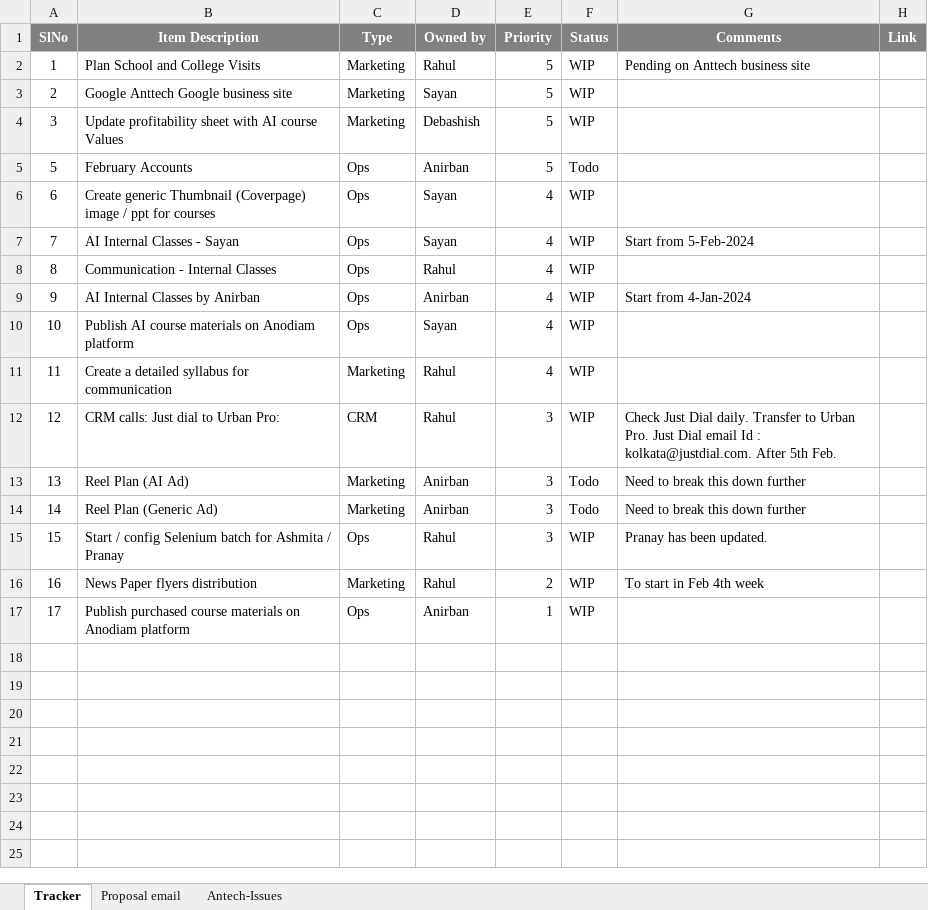
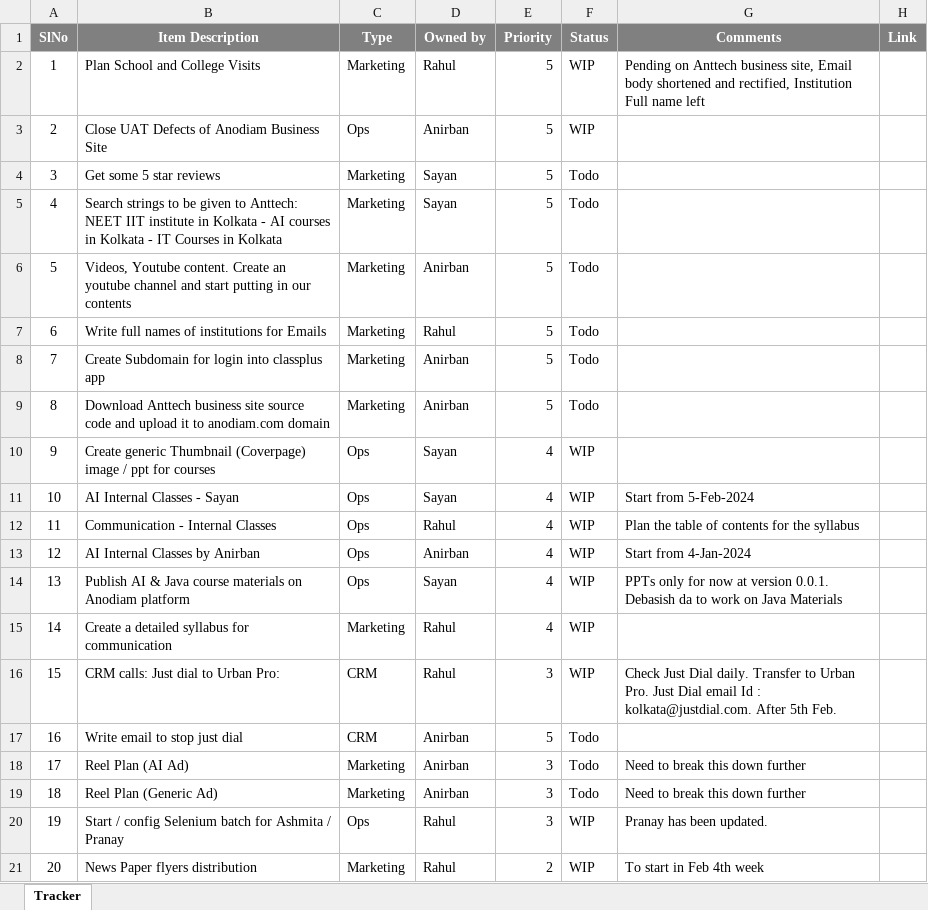
Before and after one commit to anodiamadm/Docs, an Excel workbook: Offline/BusinessManagement/DailyStatusTracker.xlsx, sheet Tracker, drawn as a sheet; values as stored, in another font and other column widths than the file's, no borders; removed rows and columns are numbered as before the commit, all else as after; the diff names each change by its address in the sheet, - before the commit and + after, or states it on an @@ line.

```diff
--- a/Offline/BusinessManagement/DailyStatusTracker.xlsx (sheet Tracker)
+++ b/Offline/BusinessManagement/DailyStatusTracker.xlsx (sheet Tracker)
-sheet tab: Proposal email
-sheet tab: Antech-Issues
-G2 (Comments): …Anttech business site
+G2 (Comments): …Anttech business site, Email body shortened and rectified, Institution Full name left
-B3 (Item Description): Google Anttech Google business site
+B3 (Item Description): Close UAT Defects of Anodiam Business Site
-C3 (Type): Marketing
+C3 (Type): Ops
-D3 (Owned by): Sayan
+D3 (Owned by): Anirban
-B4 (Item Description): Update profitability sheet with AI course Values
+B4 (Item Description): Get some 5 star reviews
-D4 (Owned by): Debashish
+D4 (Owned by): Sayan
-F4 (Status): WIP
+F4 (Status): Todo
+row 5: 4 | Search strings to be given to Anttech: NEET IIT institute in Kolkata - AI courses in Kolkata - IT Courses in Kolkata | Marketing | Sayan | 5 | Todo
-B6 (Item Description): February Accounts
+B6 (Item Description): Videos, Youtube content. Create an youtube channel and start putting in our contents
-C6:C9 (Type): Ops
+C6:C9 (Type): Marketing
-B7 (Item Description): Create generic Thumbnail (Coverpage) image / ppt for courses
+B7 (Item Description): Write full names of institutions for Emails
-D7 (Owned by): Sayan
+D7 (Owned by): Rahul
-E7:E9 (Priority): 4
+E7:E9 (Priority): 5
-F7:F9 (Status): WIP
+F7:F9 (Status): Todo
-B8 (Item Description): AI Internal Classes - Sayan
+B8 (Item Description): Create Subdomain for login into classplus app
-D8 (Owned by): Sayan
+D8 (Owned by): Anirban
-G8 (Comments): Start from 5-Feb-2024
+G8 (Comments): (empty)
-B9 (Item Description): Communication - Internal Classes
+B9 (Item Description): Download Anttech business site source code and upload it to anodiam.com domain
-D9 (Owned by): Rahul
+D9 (Owned by): Anirban
-B10 (Item Description): AI Internal Classes by Anirban
+B10 (Item Description): Create generic Thumbnail (Coverpage) image / ppt for courses
-D10 (Owned by): Anirban
+D10 (Owned by): Sayan
-G10 (Comments): Start from 4-Jan-2024
+G10 (Comments): (empty)
-B11 (Item Description): Publish AI course materials on Anodiam platform
+B11 (Item Description): AI Internal Classes - Sayan
-G11 (Comments): (empty)
+G11 (Comments): Start from 5-Feb-2024
-B12 (Item Description): Create a detailed syllabus for communication
+B12 (Item Description): Communication - Internal Classes
-C12 (Type): Marketing
+C12 (Type): Ops
-G12 (Comments): (empty)
+G12 (Comments): Plan the table of contents for the syllabus
+row 13: 12 | AI Internal Classes by Anirban | Ops | Anirban | 4 | WIP | Start from 4-Jan-2024
+row 14: 13 | Publish AI & Java course materials on Anodiam platform | Ops | Sayan | 4 | WIP | PPTs only for now at version 0.0.1. Debasish da to work on Java Materials
+row 15: 14 | Create a detailed syllabus for communication | Marketing | Rahul | 4 | WIP
-A16 (SlNo): 12
+A16 (SlNo): 15
+row 17: 16 | Write email to stop just dial | CRM | Anirban | 5 | Todo
-A18 (SlNo): 13
+A18 (SlNo): 17
-A19 (SlNo): 14
+A19 (SlNo): 18
-A20 (SlNo): 15
+A20 (SlNo): 19
-A21 (SlNo): 16
+A21 (SlNo): 20
-row 17: 17 | Publish purchased course materials on Anodiam platform | Ops | Anirban | 1 | WIP
```
Also changed, not shown: Offline/BusinessManagement/ProfitabilityV2.xlsx, 1 other file.
